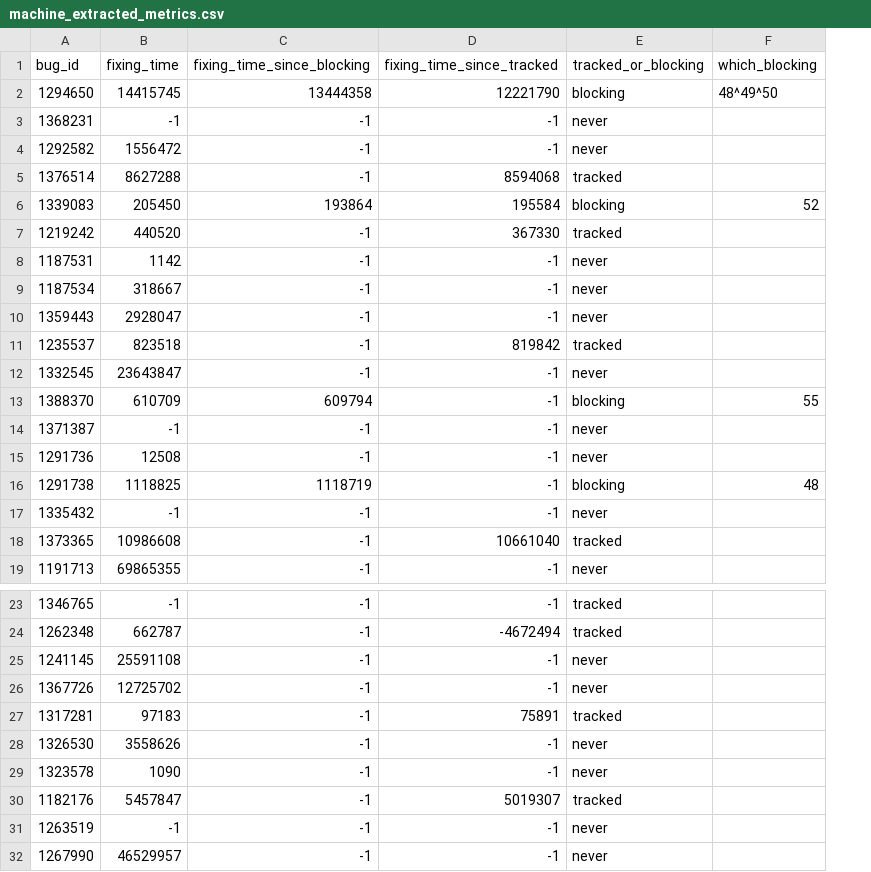
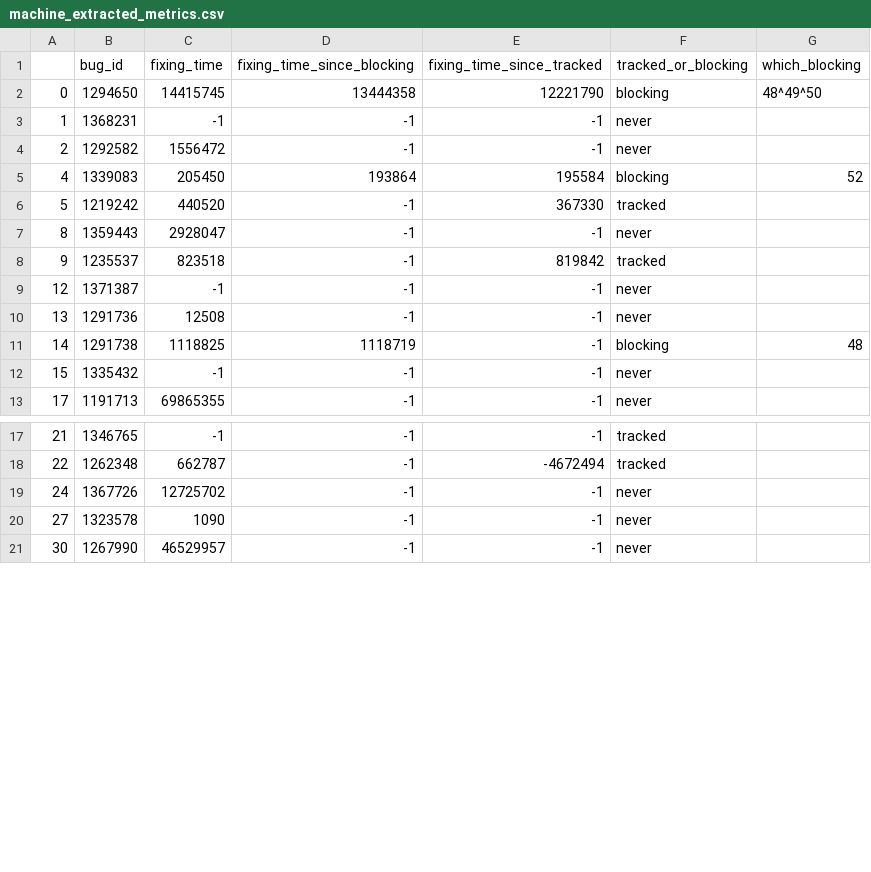
Before and after one commit to swatlab/dll_injection, a CSV file: machine_extracted_metrics.csv, drawn as a sheet; only a part is shown, gaps mark what is left out; removed rows and columns are numbered as before the commit, all else as after; the diff covers the shown part only; the diff names each change by its address in the sheet, - before the commit and + after, or states it on an @@ line.

```diff
--- a/machine_extracted_metrics.csv
+++ b/machine_extracted_metrics.csv
+column A, rows 2-13: 0 | 1 | 2 | 4 | 5 | 8 | 9 | 12 | 13 | 14 | 15 | 17; rows 17-21: 21 | 22 | 24 | 27 | 30
-row 5: 1376514 | 8627288 | -1 | 8594068 | tracked
-row 8: 1187531 | 1142 | -1 | -1 | never
-row 9: 1187534 | 318667 | -1 | -1 | never
-row 12: 1332545 | 23643847 | -1 | -1 | never
-row 13: 1388370 | 610709 | 609794 | -1 | blocking | 55
-row 18: 1373365 | 10986608 | -1 | 10661040 | tracked
-row 25: 1241145 | 25591108 | -1 | -1 | never
-row 27: 1317281 | 97183 | -1 | 75891 | tracked
-row 28: 1326530 | 3558626 | -1 | -1 | never
-row 30: 1182176 | 5457847 | -1 | 5019307 | tracked
-row 31: 1263519 | -1 | -1 | -1 | never
```
Also changed, not shown: 9 removed rows elsewhere in this file, bug_reproducibility.csv, bug_type.csv.
